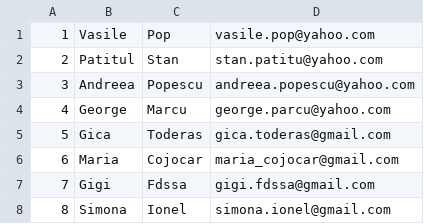
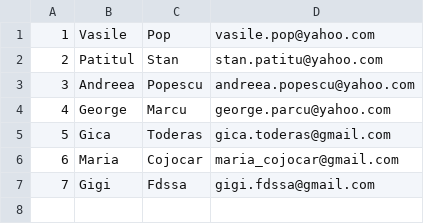
Before and after one commit to marianabucsa/SocialNetwork, a CSV file: data/users.csv, drawn as a sheet; the diff names each change by its address in the sheet, - before the commit and + after, or states it on an @@ line.

```diff
--- a/data/users.csv
+++ b/data/users.csv
-row 8: 8 | Simona | Ionel | simona.ionel@gmail.com
```
Also changed, not shown: 11 other files.
